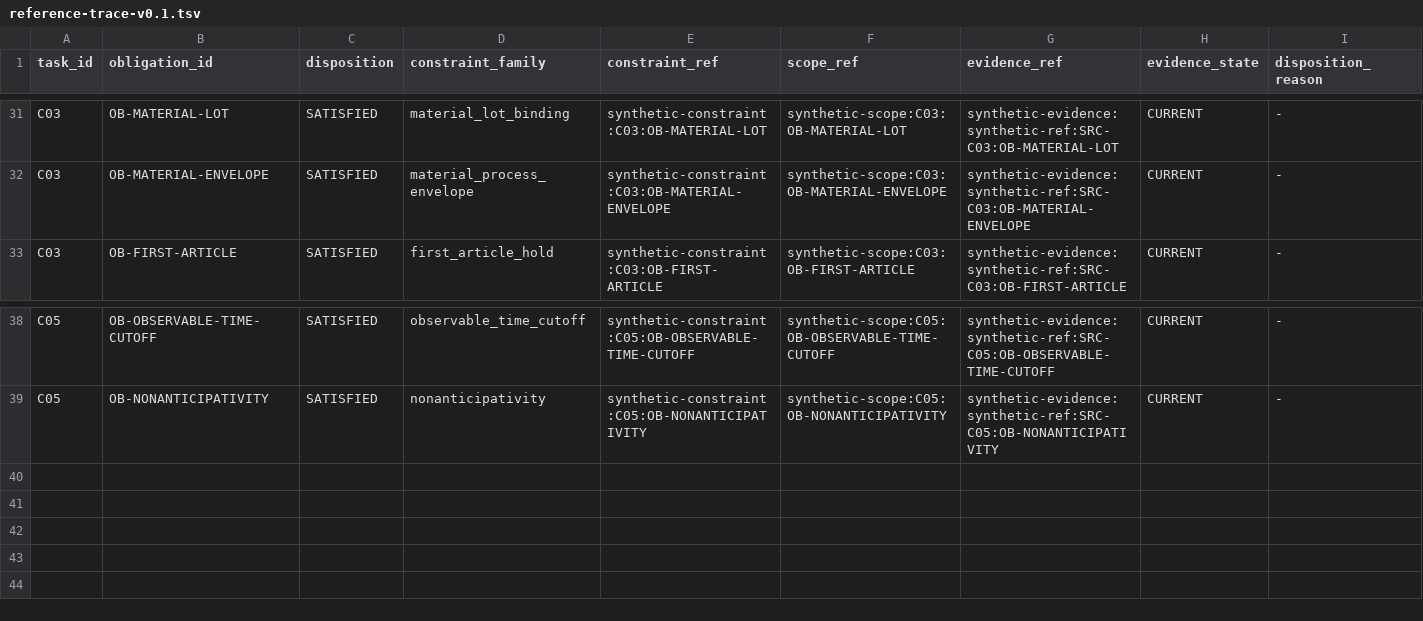
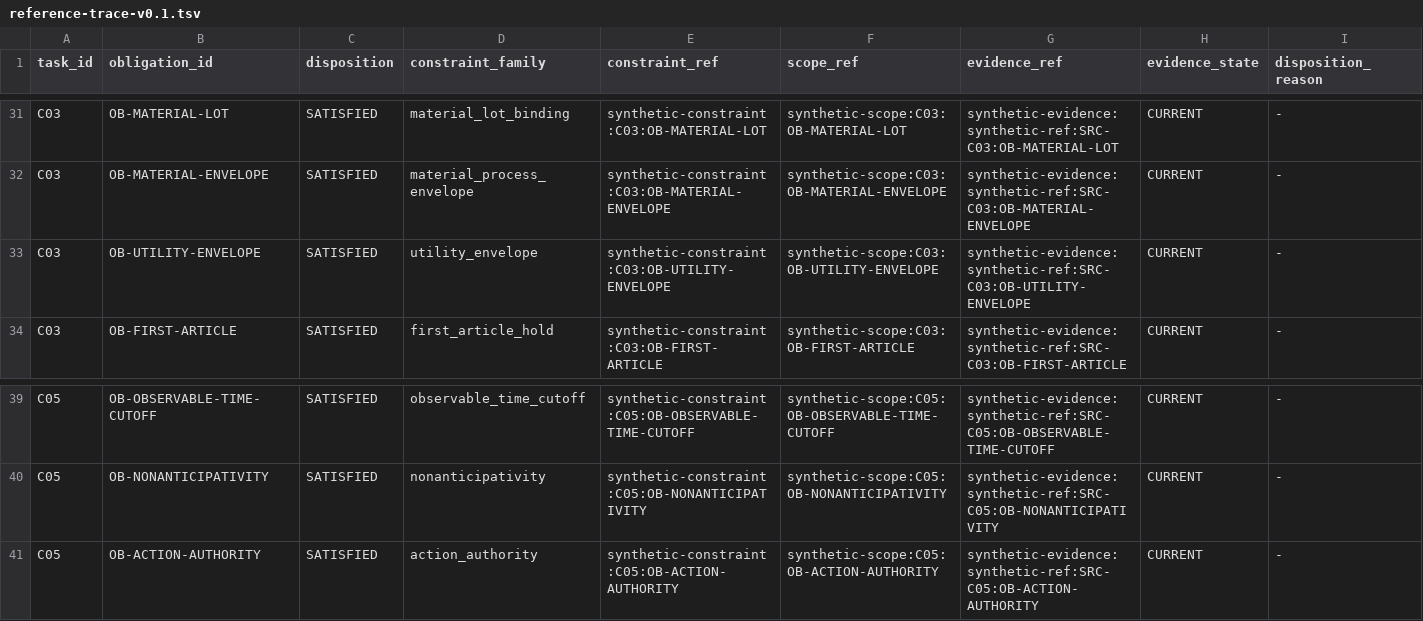
Before and after one commit to Luminous-Dynamics/symtropy, a TSV file: tools/factory-process-model-assurance/reference-trace-v0.1.tsv, drawn as a sheet; only a part is shown, gaps mark what is left out.

Commit message:
test(factory): regenerate trace for all final task obligations

```diff
--- a/tools/factory-process-model-assurance/reference-trace-v0.1.tsv
+++ b/tools/factory-process-model-assurance/reference-trace-v0.1.tsv
@@ -32,2 +32,3 @@ C03	OB-MATERIAL-LOT	SATISFIED	material_lot_binding	synthetic-constraint:C03:OB-M
 C03	OB-MATERIAL-ENVELOPE	SATISFIED	material_process_envelope	synthetic-constraint:C03:OB-MATERIAL-ENVELOPE	synthetic-scope:C03:OB-MATERIAL-ENVELOPE	synthetic-evidence:synthetic-ref:SRC-C03:OB-MATERIAL-ENVELOPE	CURRENT	-
+C03	OB-UTILITY-ENVELOPE	SATISFIED	utility_envelope	synthetic-constraint:C03:OB-UTILITY-ENVELOPE	synthetic-scope:C03:OB-UTILITY-ENVELOPE	synthetic-evidence:synthetic-ref:SRC-C03:OB-UTILITY-ENVELOPE	CURRENT	-
 C03	OB-FIRST-ARTICLE	SATISFIED	first_article_hold	synthetic-constraint:C03:OB-FIRST-ARTICLE	synthetic-scope:C03:OB-FIRST-ARTICLE	synthetic-evidence:synthetic-ref:SRC-C03:OB-FIRST-ARTICLE	CURRENT	-
@@ -39 +40,2 @@ C05	OB-OBSERVABLE-TIME-CUTOFF	SATISFIED	observable_time_cutoff	synthetic-constra
 C05	OB-NONANTICIPATIVITY	SATISFIED	nonanticipativity	synthetic-constraint:C05:OB-NONANTICIPATIVITY	synthetic-scope:C05:OB-NONANTICIPATIVITY	synthetic-evidence:synthetic-ref:SRC-C05:OB-NONANTICIPATIVITY	CURRENT	-
+C05	OB-ACTION-AUTHORITY	SATISFIED	action_authority	synthetic-constraint:C05:OB-ACTION-AUTHORITY	synthetic-scope:C05:OB-ACTION-AUTHORITY	synthetic-evidence:synthetic-ref:SRC-C05:OB-ACTION-AUTHORITY	CURRENT	-
```
